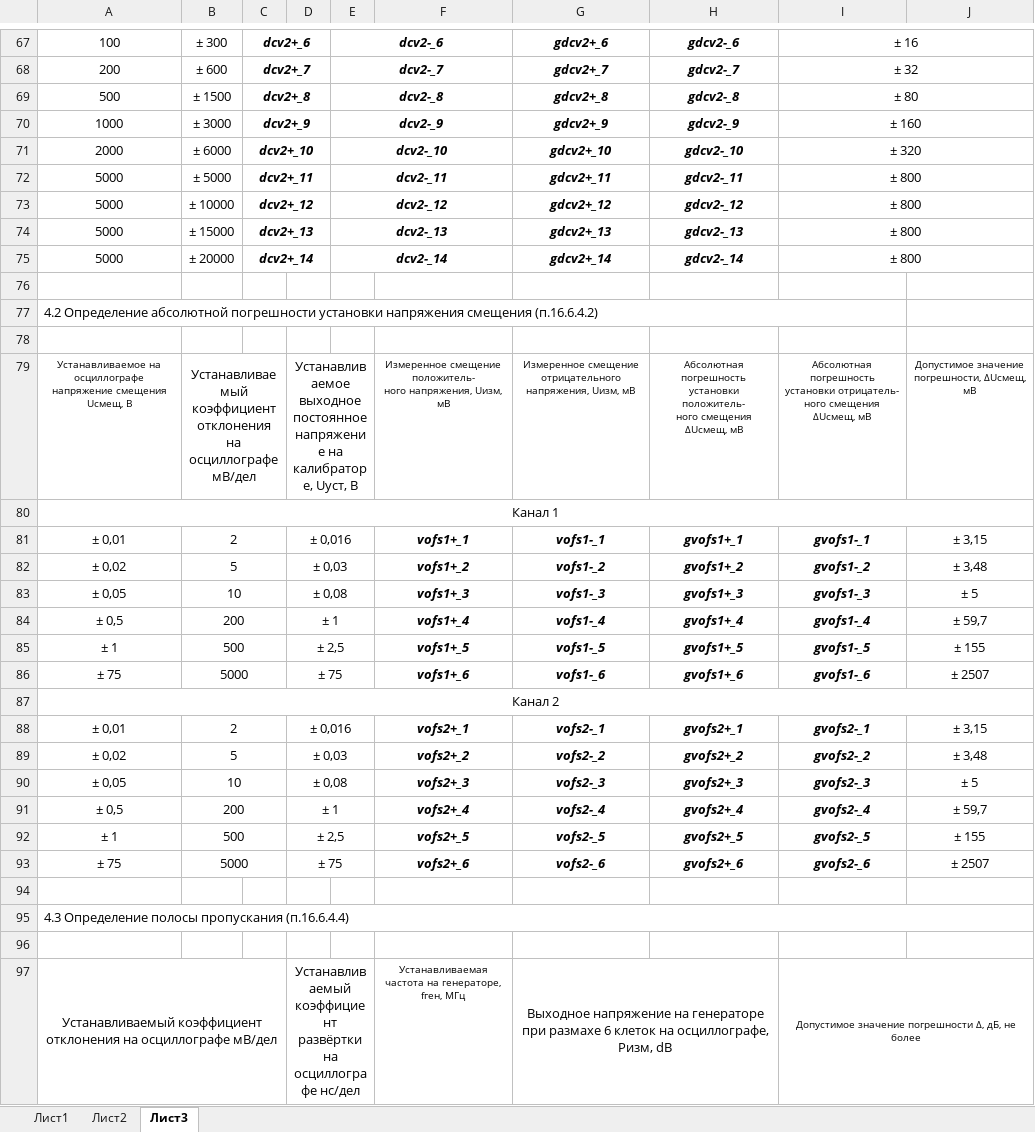
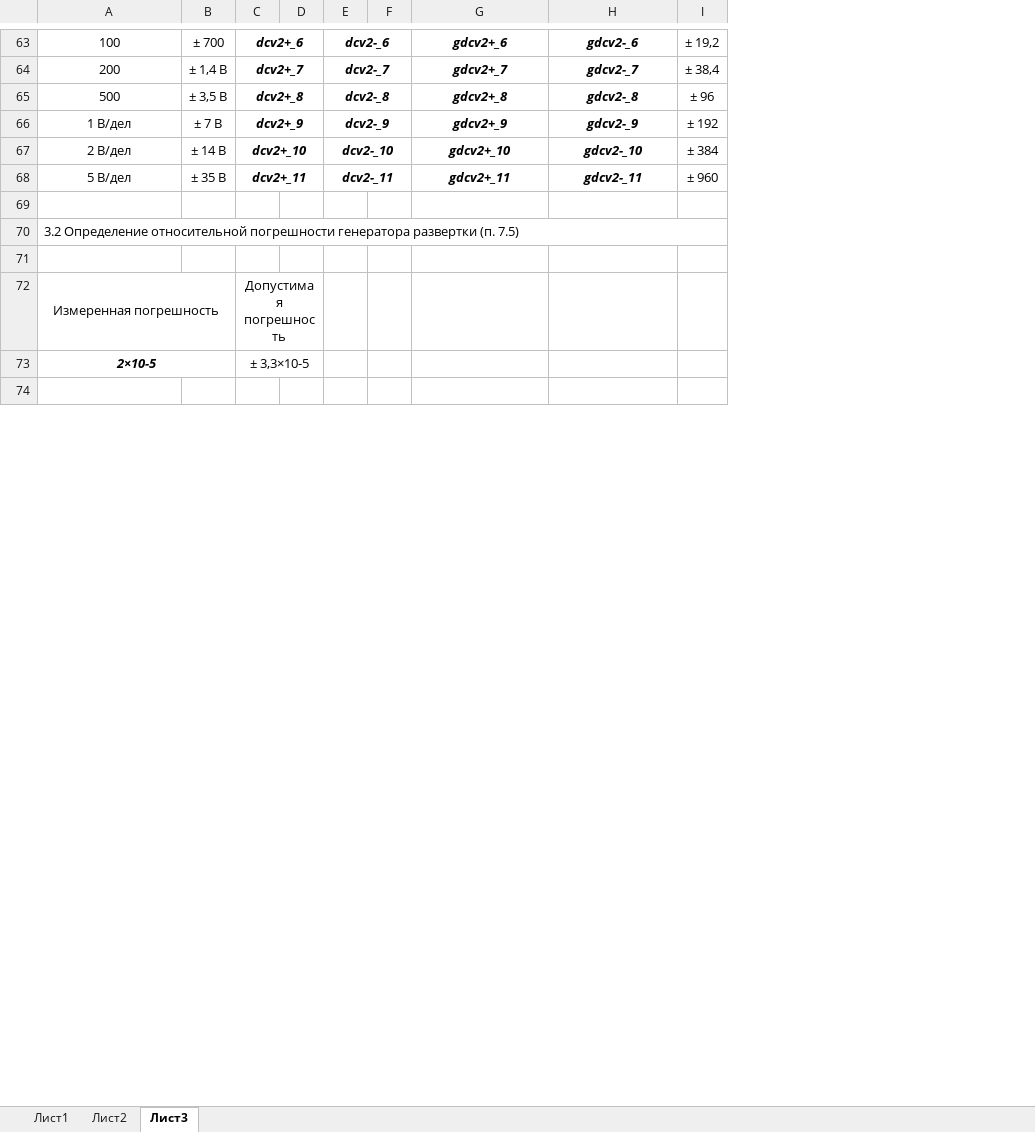
Before and after one commit to GlendenCrunch/MEASControl, an Excel workbook: Shablon/DSO6102A.xlsx, sheet Лист3, drawn as a sheet; only a part is shown, gaps mark what is left out; values as stored, in another font and other column widths than the file's, no borders; removed rows and columns are numbered as before the commit, all else as after; ↵ is a line break in a cell; the diff covers the shown part only; the diff names each change by its address in the sheet, - before the commit and + after, or states it on an @@ line.

```diff
--- a/Shablon/DSO6102A.xlsx (sheet Лист3)
+++ b/Shablon/DSO6102A.xlsx (sheet Лист3)
-column B, rows 67-72: ± 300 | ± 600 | ± 1500 | ± 3000 | ± 6000 | ± 5000
+column B, rows 63-68: ± 700 | ± 1,4 В | ± 3,5 В | ± 7 В | ± 14 В | ± 35 В
-column D, empty
+column D, empty
-column F, empty
+column F, empty
-column I, rows 67-72: ± 16 | ± 32 | ± 80 | ± 160 | ± 320 | ± 800
-column J, empty
+column I, rows 63-68: ± 19,2 | ± 38,4 | ± 96 | ± 192 | ± 384 | ± 960
-A66: 1000
+A66: 1 В/дел
-A67: 2000
+A67: 2 В/дел
-A68: 5000
+A68: 5 В/дел
-row 73: 5000 | ± 10000 | dcv2+_12 |  | dcv2-_12 |  | gdcv2+_12 | gdcv2-_12 | ± 800
-row 74: 5000 | ± 15000 | dcv2+_13 |  | dcv2-_13 |  | gdcv2+_13 | gdcv2-_13 | ± 800
-row 75: 5000 | ± 20000 | dcv2+_14 |  | dcv2-_14 |  | gdcv2+_14 | gdcv2-_14 | ± 800
-A70: 4.2 Определение абсолютной погрешности установки напряжения смещения (п.16.6.4.2)
+A70: 3.2 Определение относительной погрешности генератора развертки (п. 7.5)
-row 79: Устанавливаемое на осциллографе напряжение смещения Uсмещ, В | Устанавливаемый коэффициент отклонения на осциллографе мВ/дел |  | Устанавливаемое выходное постоянное напряжение на калибраторе, Uуст, В |  | Измеренное смещение положитель- ↵ ного напряжения, Uизм, мВ | Измеренное смещение отрицательного напряжения, Uизм, мВ | Абсолютная погрешность установки положитель- ↵ ного смещения ΔUсмещ, мВ | Абсолютная погрешность установки отрицатель- ↵ ного смещения ΔUсмещ, мВ | Допустимое значение погрешности, ΔUсмещ, мВ
-row 80: Канал 1
-row 81: ± 0,01 | 2 |  | ± 0,016 |  | vofs1+_1 | vofs1-_1 | gvofs1+_1 | gvofs1-_1 | ± 3,15
-row 82: ± 0,02 | 5 |  | ± 0,03 |  | vofs1+_2 | vofs1-_2 | gvofs1+_2 | gvofs1-_2 | ± 3,48
-row 83: ± 0,05 | 10 |  | ± 0,08 |  | vofs1+_3 | vofs1-_3 | gvofs1+_3 | gvofs1-_3 | ± 5
-row 84: ± 0,5 | 200 |  | ± 1 |  | vofs1+_4 | vofs1-_4 | gvofs1+_4 | gvofs1-_4 | ± 59,7
-row 85: ± 1 | 500 |  | ± 2,5 |  | vofs1+_5 | vofs1-_5 | gvofs1+_5 | gvofs1-_5 | ± 155
-row 86: ± 75 | 5000 |  | ± 75 |  | vofs1+_6 | vofs1-_6 | gvofs1+_6 | gvofs1-_6 | ± 2507
-row 87: Канал 2
-row 88: ± 0,01 | 2 |  | ± 0,016 |  | vofs2+_1 | vofs2-_1 | gvofs2+_1 | gvofs2-_1 | ± 3,15
-row 89: ± 0,02 | 5 |  | ± 0,03 |  | vofs2+_2 | vofs2-_2 | gvofs2+_2 | gvofs2-_2 | ± 3,48
-row 90: ± 0,05 | 10 |  | ± 0,08 |  | vofs2+_3 | vofs2-_3 | gvofs2+_3 | gvofs2-_3 | ± 5
-row 91: ± 0,5 | 200 |  | ± 1 |  | vofs2+_4 | vofs2-_4 | gvofs2+_4 | gvofs2-_4 | ± 59,7
-row 92: ± 1 | 500 |  | ± 2,5 |  | vofs2+_5 | vofs2-_5 | gvofs2+_5 | gvofs2-_5 | ± 155
-row 93: ± 75 | 5000 |  | ± 75 |  | vofs2+_6 | vofs2-_6 | gvofs2+_6 | gvofs2-_6 | ± 2507
+row 72: Измеренная погрешность |  | Допустимая погрешность
+row 73: 2×10-5 |  | ± 3,3×10-5
-row 95: 4.3 Определение полосы пропускания (п.16.6.4.4)
-row 96: (empty)
-row 97: Устанавливаемый коэффициент отклонения на осциллографе мВ/дел |  |  | Устанавливаемый коэффициент развёртки на осциллографе нс/дел |  | Устанавливаемая частота на генераторе, fген, МГц | Выходное напряжение на генераторе при размахе 6 клеток на осциллографе, Pизм, dB |  | Допустимое значение погрешности Δ, дБ, не более
```
Also changed, not shown: 11 added rows, 59 removed rows, 22 edited cells and merged cells elsewhere in this sheet, Shablon/AKIP-4119-1.xlsx, Shablon/AKIP-4131-1A.xlsx, 50 other files.
